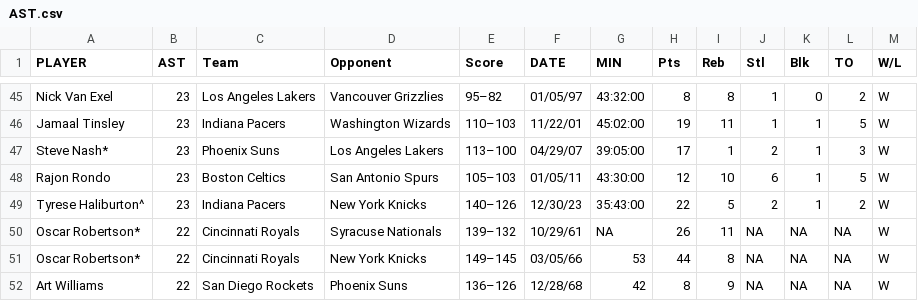
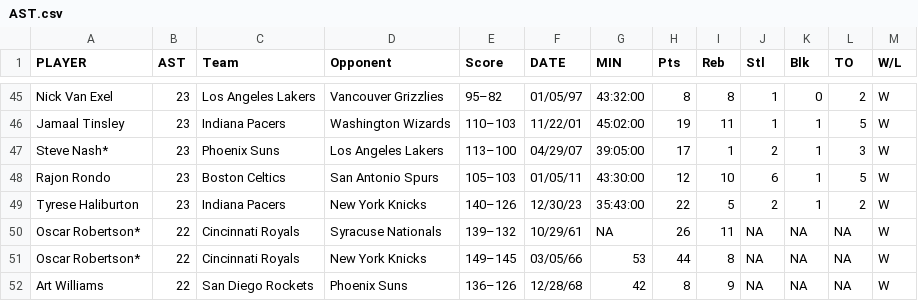
Before and after one commit to gjowl/Basketball_Scraping, a CSV file: site/leaders/AST.csv, drawn as a sheet; only a part is shown, gaps mark what is left out.

```diff
--- a/site/leaders/AST.csv
+++ b/site/leaders/AST.csv
@@ -48,3 +48,3 @@ Steve Nash*,23,Phoenix Suns,Los Angeles Lakers,113–100,04/29/07,39:05:00,17,1,
 Rajon Rondo,23,Boston Celtics,San Antonio Spurs,105–103,01/05/11,43:30:00,12,10,6,1,5,W
-Tyrese Haliburton^,23,Indiana Pacers,New York Knicks,140–126,12/30/23,35:43:00,22,5,2,1,2,W
+Tyrese Haliburton,23,Indiana Pacers,New York Knicks,140–126,12/30/23,35:43:00,22,5,2,1,2,W
 Oscar Robertson*,22,Cincinnati Royals,Syracuse Nationals,139–132,10/29/61,NA,26,11,NA,NA,NA,W
```
Also changed, not shown: site/leaders/3PT.csv, site/leaders/BLK.csv, 1 other file.
